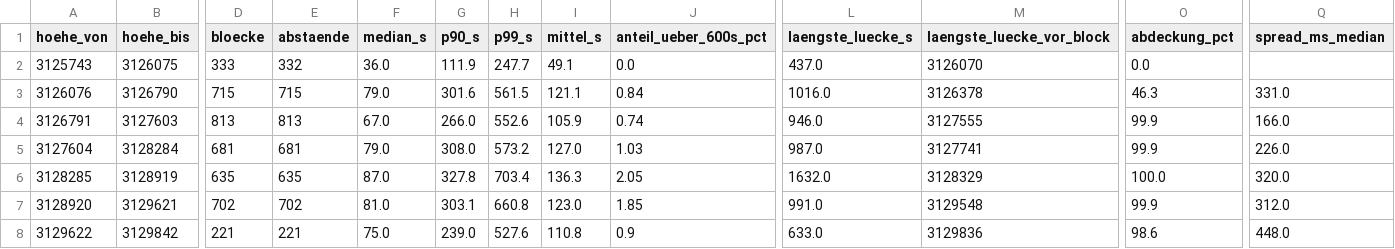
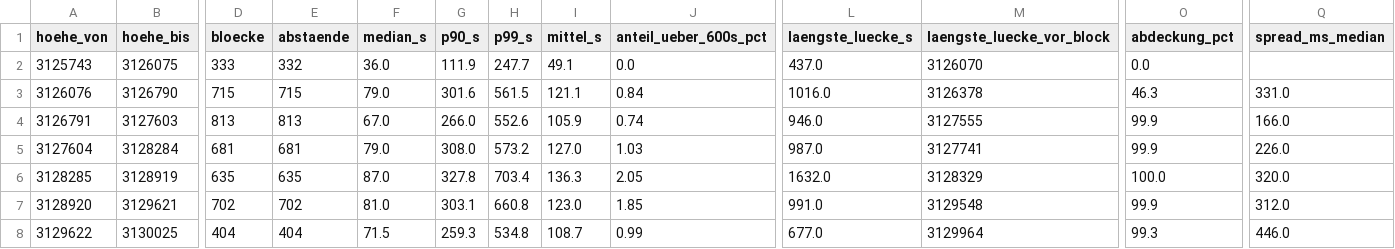
Before and after one commit to neoalphavault-png/kaspa-pulse, a CSV file: data/monero-stressnet/auswertung/tage.csv, drawn as a sheet; only a part is shown, gaps mark what is left out; the diff covers the shown part only; the diff names each change by its address in the sheet, - before the commit and + after, or states it on an @@ line.

Commit message:
monero stressnet: lauf 2026-11-12-0648 und auswertung [bot]

```diff
--- a/data/monero-stressnet/auswertung/tage.csv
+++ b/data/monero-stressnet/auswertung/tage.csv
-B8 (hoehe_bis): 3129842
+B8 (hoehe_bis): 3130025
-D8 (bloecke): 221
+D8 (bloecke): 404
-E8 (abstaende): 221
+E8 (abstaende): 404
-F8 (median_s): 75.0
+F8 (median_s): 71.5
-G8 (p90_s): 239.0
+G8 (p90_s): 259.3
-H8 (p99_s): 527.6
+H8 (p99_s): 534.8
-I8 (mittel_s): 110.8
+I8 (mittel_s): 108.7
-J8 (anteil_ueber_600s_pct): 0.9
+J8 (anteil_ueber_600s_pct): 0.99
-L8 (laengste_luecke_s): 633.0
+L8 (laengste_luecke_s): 677.0
-M8 (laengste_luecke_vor_block): 3129836
+M8 (laengste_luecke_vor_block): 3129964
-O8 (abdeckung_pct): 98.6
+O8 (abdeckung_pct): 99.3
-Q8 (spread_ms_median): 448.0
+Q8 (spread_ms_median): 446.0
```
Also changed, not shown: 2 edited cells elsewhere in this file, 6 other files.
